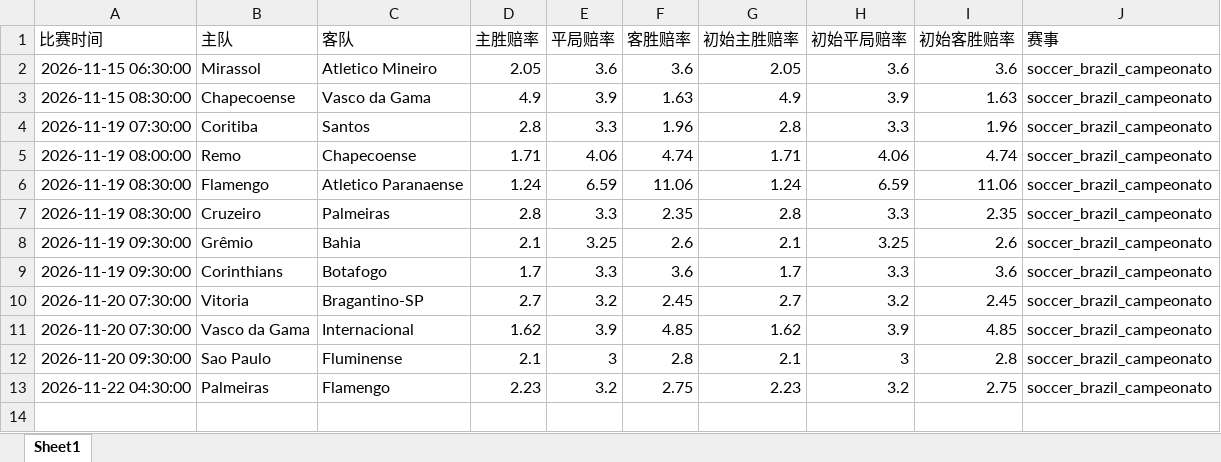
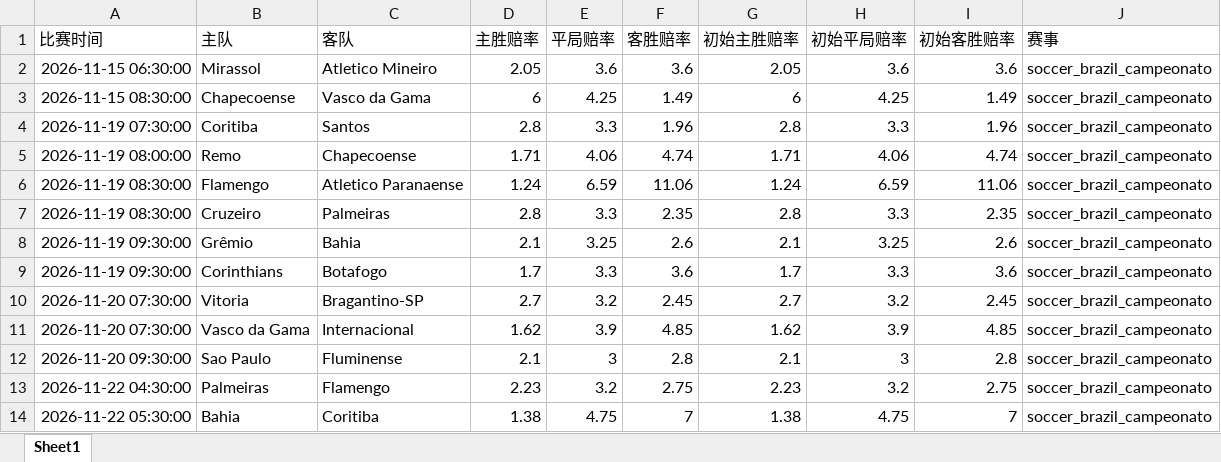
Before and after one commit to mynametengfei-coder/football_model, an Excel workbook: matches_with_odds.xlsx, sheet Sheet1, drawn as a sheet; values as stored, in another font and other column widths than the file's, no borders; the diff names each change by its address in the sheet, - before the commit and + after, or states it on an @@ line.

```diff
--- a/matches_with_odds.xlsx (sheet Sheet1)
+++ b/matches_with_odds.xlsx (sheet Sheet1)
-D3 (主胜赔率): 4.9
+D3 (主胜赔率): 6
-E3 (平局赔率): 3.9
+E3 (平局赔率): 4.25
-F3 (客胜赔率): 1.63
+F3 (客胜赔率): 1.49
-G3 (初始主胜赔率): 4.9
+G3 (初始主胜赔率): 6
-H3 (初始平局赔率): 3.9
+H3 (初始平局赔率): 4.25
-I3 (初始客胜赔率): 1.63
+I3 (初始客胜赔率): 1.49
+row 14: 2026-11-22 05:30:00 | Bahia | Coritiba | 1.38 | 4.75 | 7 | 1.38 | 4.75 | 7 | soccer_brazil_campeonato
```
Also changed, not shown: odds_history.xlsx.
